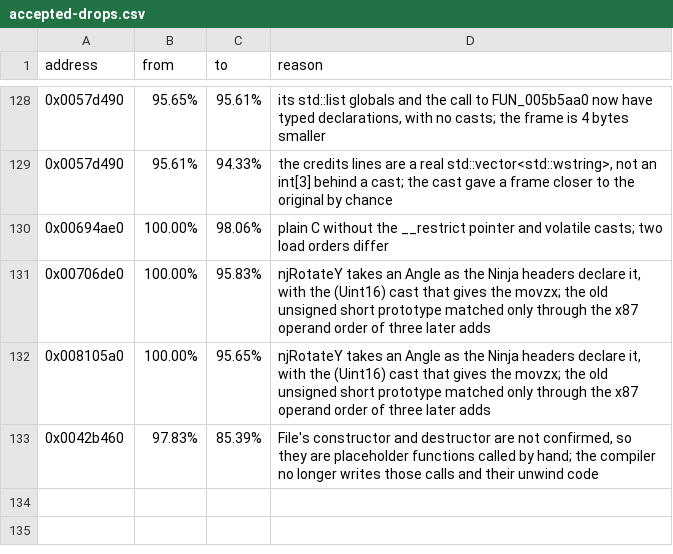
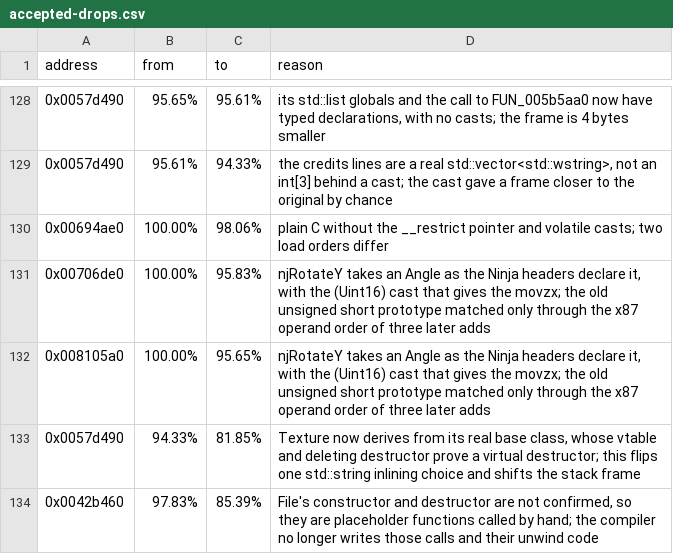
Before and after one commit to LuckyLuke00/sadx-decomp, a CSV file: data/accepted-drops.csv, drawn as a sheet; only a part is shown, gaps mark what is left out; the diff names each change by its address in the sheet, - before the commit and + after, or states it on an @@ line.

Commit message:
refactor(sadx): derive Texture from its real base class Resource
The vtables and deleting destructors of the exe prove Resource's virtual destructor and Texture's base class. Texture gets its members, and its constructor and Load are near matches. padconfig drops, because the change flips one std::string inlining choice and shifts its stack frame. data/accepted-drops.csv records it.

```diff
--- a/data/accepted-drops.csv
+++ b/data/accepted-drops.csv
+row 133: 0x0057d490 | 94.33% | 81.85% | Texture now derives from its real base class, whose vtable and deleting destructor prove a virtual destructor; this flips one std::string inlining choice and shifts the stack frame
```
Also changed, not shown: docs/progress/history.csv, 12 other files.
